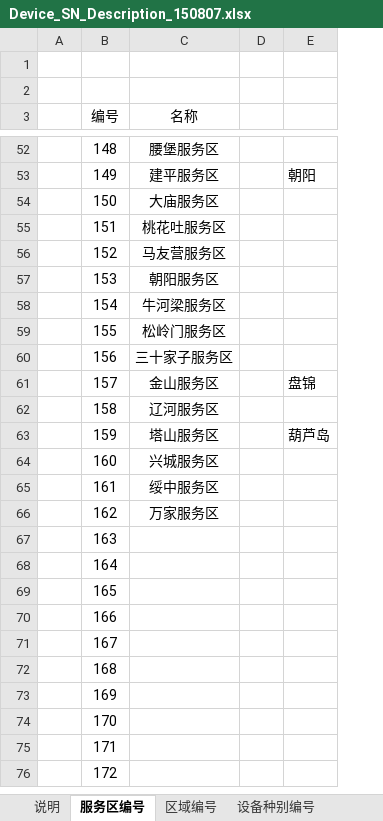
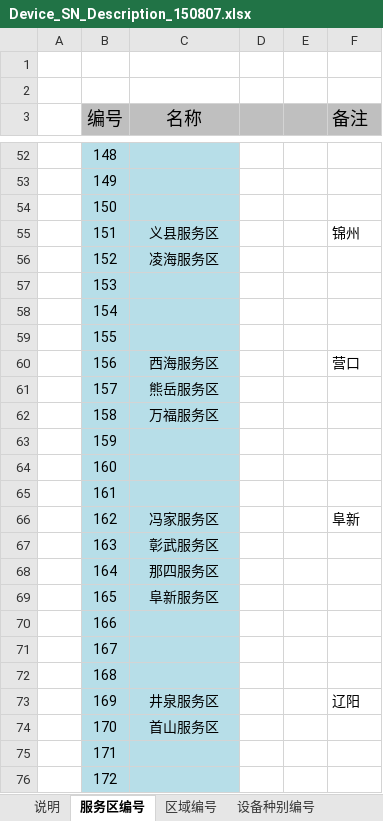
Before and after one commit to donginhb/work, an Excel workbook: ServiceAreaClient/Docs/Device_SN_Description_150807.xlsx, sheet 服务区编号, drawn as a sheet; only a part is shown, gaps mark what is left out; values as stored, in another font and other column widths than the file's, no borders; addresses are those after the commit; the diff covers the shown part only; the diff names each change by its address in the sheet, - before the commit and + after, or states it on an @@ line.

```diff
--- a/ServiceAreaClient/Docs/Device_SN_Description_150807.xlsx (sheet 服务区编号)
+++ b/ServiceAreaClient/Docs/Device_SN_Description_150807.xlsx (sheet 服务区编号)
+column E, empty
-B3:D3 fill: none
+B3:D3 fill: #BFBFBF
@@ B3:C3 text size: larger @@
-F3: (empty)
+F3: 备注
-F3 fill: none
+F3 fill: #BFBFBF
-B52:C76 fill: none
+B52:C76 fill: #B7DEE8
-C52 (名称): 腰堡服务区
+C52 (名称): (empty)
-C53 (名称): 建平服务区
+C53 (名称): (empty)
-F53 (备注): 朝阳
+F53 (备注): (empty)
-C54 (名称): 大庙服务区
+C54 (名称): (empty)
-C55 (名称): 桃花吐服务区
+C55 (名称): 义县服务区
-F55 (备注): (empty)
+F55 (备注): 锦州
-C56 (名称): 马友营服务区
+C56 (名称): 凌海服务区
-C57 (名称): 朝阳服务区
+C57 (名称): (empty)
-C58 (名称): 牛河梁服务区
+C58 (名称): (empty)
-C59 (名称): 松岭门服务区
+C59 (名称): (empty)
-C60 (名称): 三十家子服务区
+C60 (名称): 西海服务区
-F60 (备注): (empty)
+F60 (备注): 营口
-C61 (名称): 金山服务区
+C61 (名称): 熊岳服务区
-F61 (备注): 盘锦
+F61 (备注): (empty)
-C62 (名称): 辽河服务区
+C62 (名称): 万福服务区
-C63 (名称): 塔山服务区
+C63 (名称): (empty)
-F63 (备注): 葫芦岛
+F63 (备注): (empty)
-C64 (名称): 兴城服务区
+C64 (名称): (empty)
-C65 (名称): 绥中服务区
+C65 (名称): (empty)
-C66 (名称): 万家服务区
+C66 (名称): 冯家服务区
-F66 (备注): (empty)
+F66 (备注): 阜新
-C67 (名称): (empty)
+C67 (名称): 彰武服务区
-C68 (名称): (empty)
+C68 (名称): 那四服务区
-C69 (名称): (empty)
+C69 (名称): 阜新服务区
-C73 (名称): (empty)
+C73 (名称): 井泉服务区
-F73 (备注): (empty)
+F73 (备注): 辽阳
-C74 (名称): (empty)
+C74 (名称): 首山服务区
```
Also changed, not shown: 40 added rows, 74 edited cells and cell formats elsewhere in this sheet, sheet 区域编号, sheet 设备种别编号.
